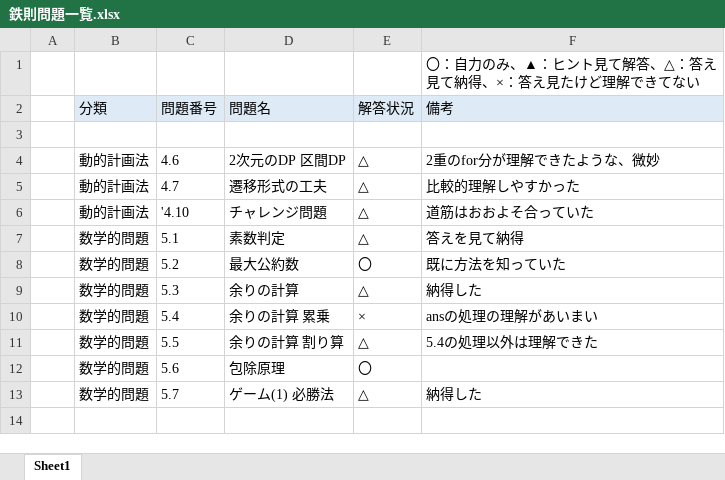
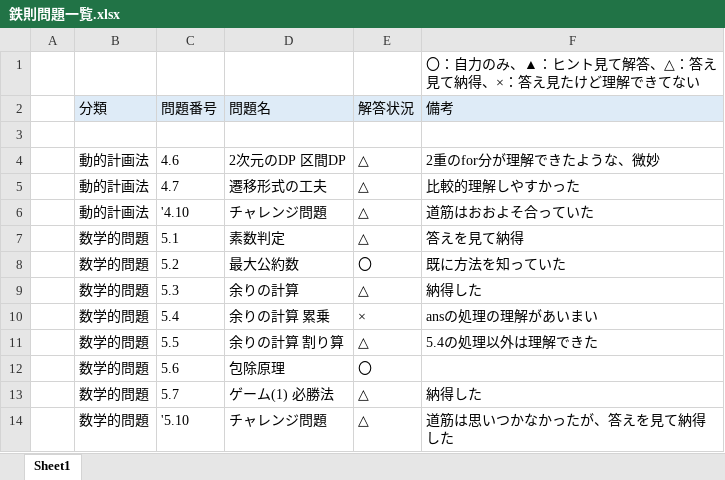
Before and after one commit to Aokuma0628/algorithm, an Excel workbook: src/tessoku/鉄則問題一覧.xlsx, sheet Sheet1, drawn as a sheet; values as stored, in another font and other column widths than the file's, no borders; the diff names each change by its address in the sheet, - before the commit and + after, or states it on an @@ line.

```diff
--- a/src/tessoku/鉄則問題一覧.xlsx (sheet Sheet1)
+++ b/src/tessoku/鉄則問題一覧.xlsx (sheet Sheet1)
+row 14:  | 数学的問題 | '5.10 | チャレンジ問題 | △ | 道筋は思いつかなかったが、答えを見て納得した
```
Also changed, not shown: 1 other file.
